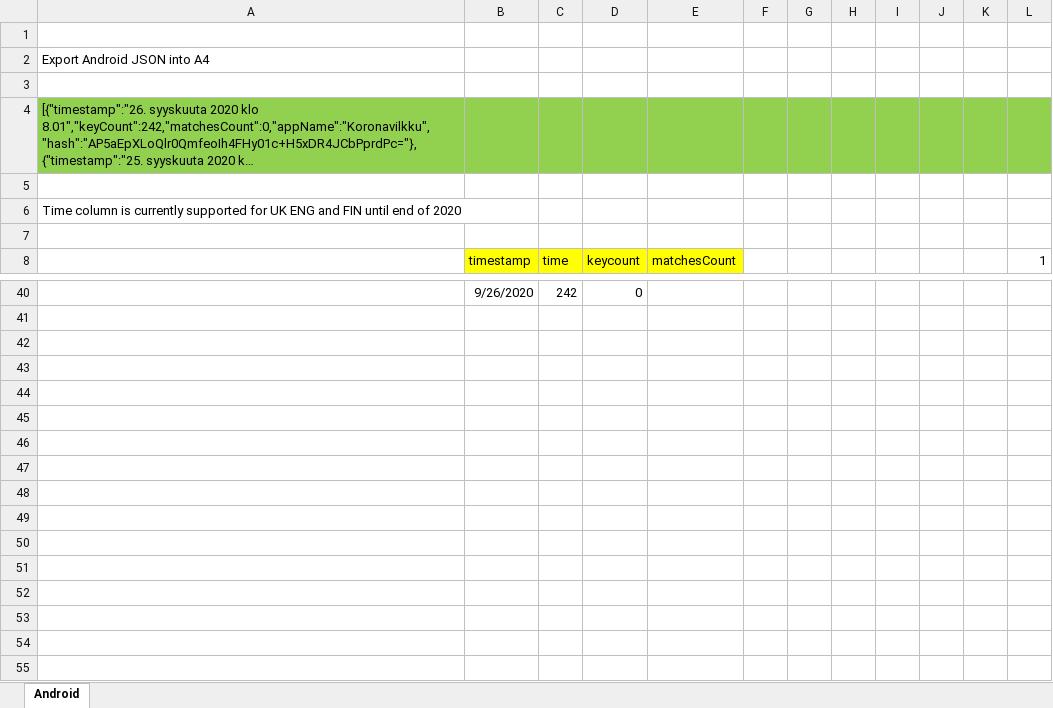
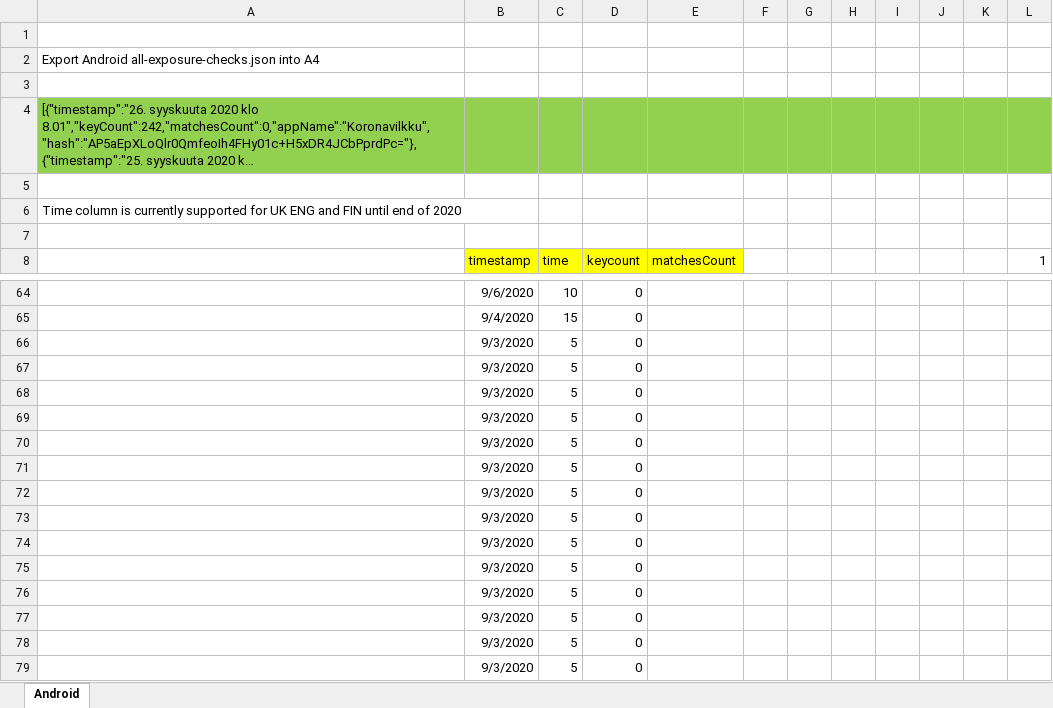
Before and after one commit to jussivirkkala/Excel, an Excel workbook: all-exposure-checks.xlsx, sheet Android, drawn as a sheet; only a part is shown, gaps mark what is left out; long unchanged cells end in …; values as stored, in another font and other column widths than the file's, no borders; charts and pictures not drawn; addresses are those after the commit; the diff covers the shown part only; the diff names each change by its address in the sheet, - before the commit and + after, or states it on an @@ line.

```diff
--- a/all-exposure-checks.xlsx (sheet Android)
+++ b/all-exposure-checks.xlsx (sheet Android)
-A2: Export Android JSON into A4
+A2: Export Android all-exposure-checks.json into A4
-B64 (timestamp): 9/26/2020
+B64 (timestamp): 9/6/2020
-C64 (time): 242
+C64 (time): 10
+row 65:  | 9/4/2020 | 15 | 0
+row 66:  | 9/3/2020 | 5 | 0
+row 67:  | 9/3/2020 | 5 | 0
+row 68:  | 9/3/2020 | 5 | 0
+row 69:  | 9/3/2020 | 5 | 0
+row 70:  | 9/3/2020 | 5 | 0
+row 71:  | 9/3/2020 | 5 | 0
+row 72:  | 9/3/2020 | 5 | 0
+row 73:  | 9/3/2020 | 5 | 0
+row 74:  | 9/3/2020 | 5 | 0
+row 75:  | 9/3/2020 | 5 | 0
+row 76:  | 9/3/2020 | 5 | 0
+row 77:  | 9/3/2020 | 5 | 0
+row 78:  | 9/3/2020 | 5 | 0
+row 79:  | 9/3/2020 | 5 | 0
```
Also changed, not shown: 24 added rows, 8 moved rows and 9 edited cells elsewhere in this sheet, formulas that keep their value, charts or pictures.
